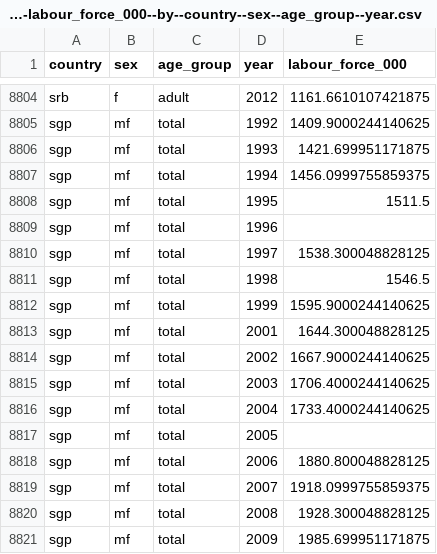
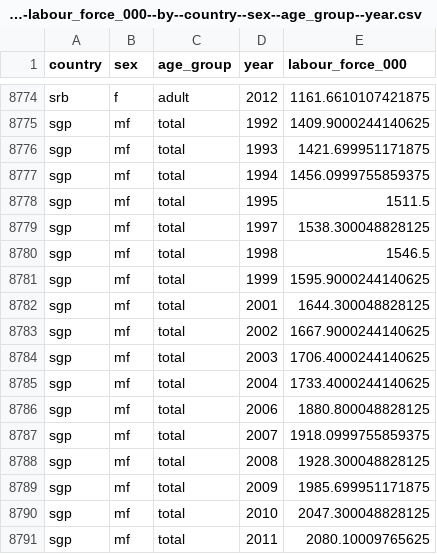
Before and after one commit to semio/ddf--ilo--kilm_long_term_unemploy, a CSV file: ddf--datapoints--labour_force_000--by--country--sex--age_group--year.csv, drawn as a sheet; only a part is shown, gaps mark what is left out; the shorter side is filled out with more unchanged rows; the diff covers the shown part only.

```diff
--- a/ddf--datapoints--labour_force_000--by--country--sex--age_group--year.csv
+++ b/ddf--datapoints--labour_force_000--by--country--sex--age_group--year.csv
@@ -8808,3 +8778,2 @@ sgp,mf,total,1994,1456.0999755859375
 sgp,mf,total,1995,1511.5
-sgp,mf,total,1996,
 sgp,mf,total,1997,1538.300048828125
@@ -8816,3 +8785,2 @@ sgp,mf,total,2003,1706.4000244140625
 sgp,mf,total,2004,1733.4000244140625
-sgp,mf,total,2005,
 sgp,mf,total,2006,1880.800048828125
```
Also changed, not shown: 42 removed rows elsewhere in this file, ddf--datapoints--incidence_of_long_term_unemployment--by--country--sex--age_group--year.csv, ddf--datapoints--long_term_unemployed_000--by--country--sex--age_group--year.csv, 3 other files.
